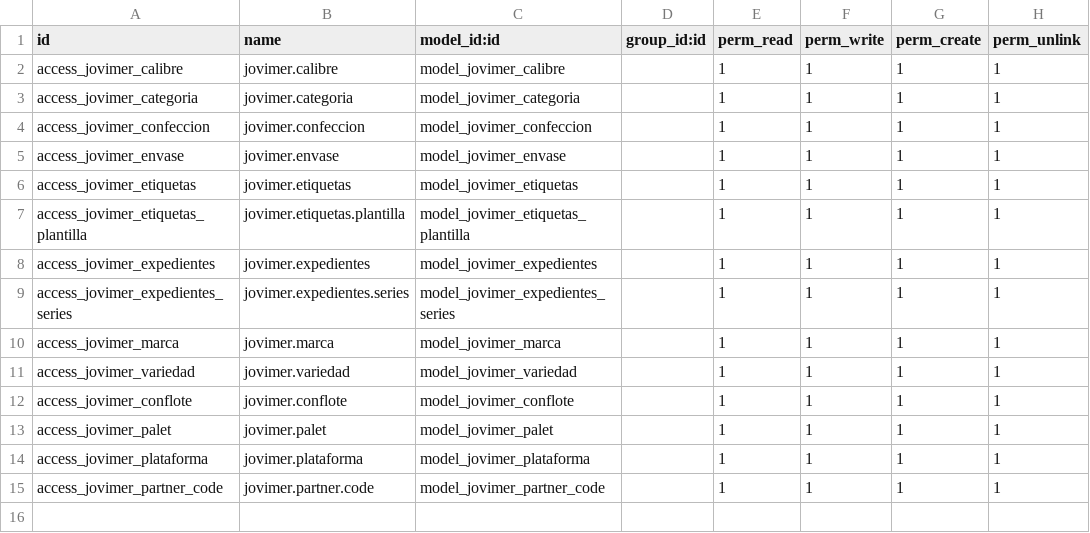
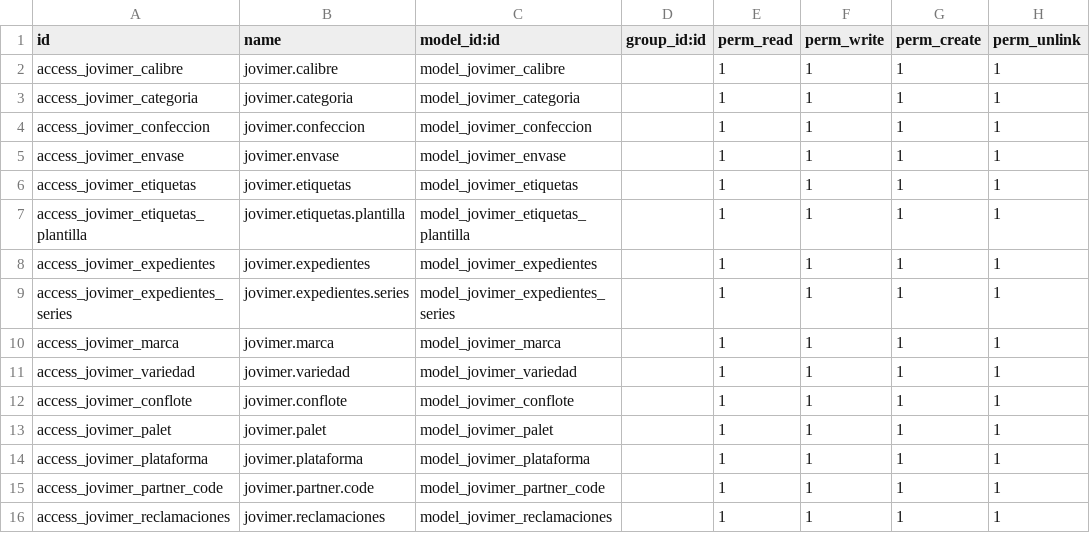
Before and after one commit to aylenindaws/jovimer, a CSV file: indaws_product_extended/security/ir.model.access.csv, drawn as a sheet.

Commit message:
Reclamaciones V1

```diff
--- a/indaws_product_extended/security/ir.model.access.csv
+++ b/indaws_product_extended/security/ir.model.access.csv
@@ -15 +15,2 @@ access_jovimer_plataforma,jovimer.plataforma,model_jovimer_plataforma,,1,1,1,1
 access_jovimer_partner_code,jovimer.partner.code,model_jovimer_partner_code,,1,1,1,1
+access_jovimer_reclamaciones,jovimer.reclamaciones,model_jovimer_reclamaciones,,1,1,1,1
```
Also changed, not shown: 3 other files.
